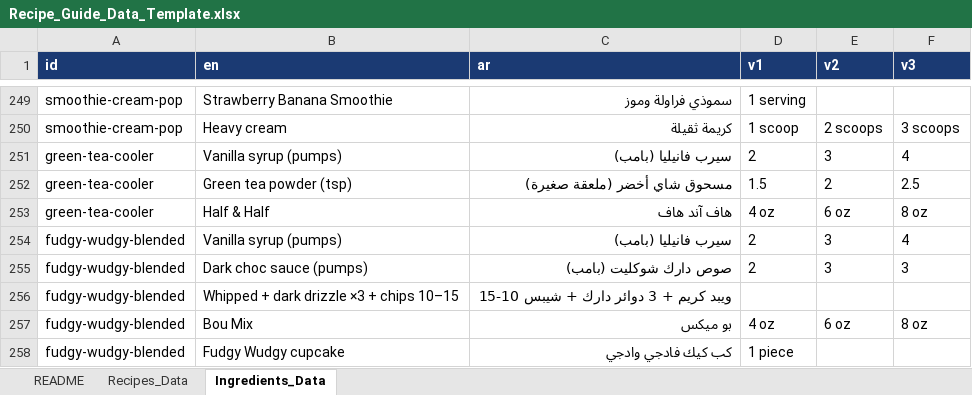
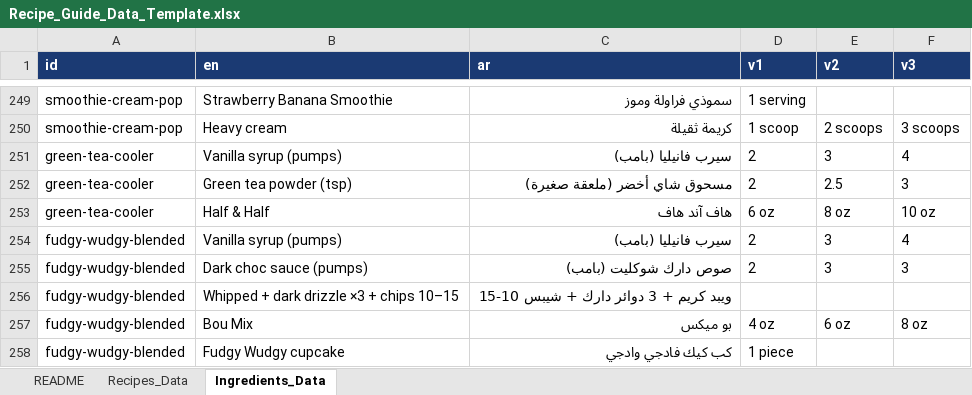
Before and after one commit to Georgefawzy/caribou-recipes, an Excel workbook: Recipe_Guide_Data_Template.xlsx, sheet Ingredients_Data, drawn as a sheet; only a part is shown, gaps mark what is left out; values as stored, in another font and other column widths than the file's, no borders; the diff names each change by its address in the sheet, - before the commit and + after, or states it on an @@ line.

```diff
--- a/Recipe_Guide_Data_Template.xlsx (sheet Ingredients_Data)
+++ b/Recipe_Guide_Data_Template.xlsx (sheet Ingredients_Data)
-D252 (v1): 1.5
+D252 (v1): 2
-E252 (v2): 2
+E252 (v2): 2.5
-F252 (v3): 2.5
+F252 (v3): 3
-D253 (v1): 4 oz
+D253 (v1): 6 oz
-E253 (v2): 6 oz
+E253 (v2): 8 oz
-F253 (v3): 8 oz
+F253 (v3): 10 oz
```
Also changed, not shown: 2 other files.
